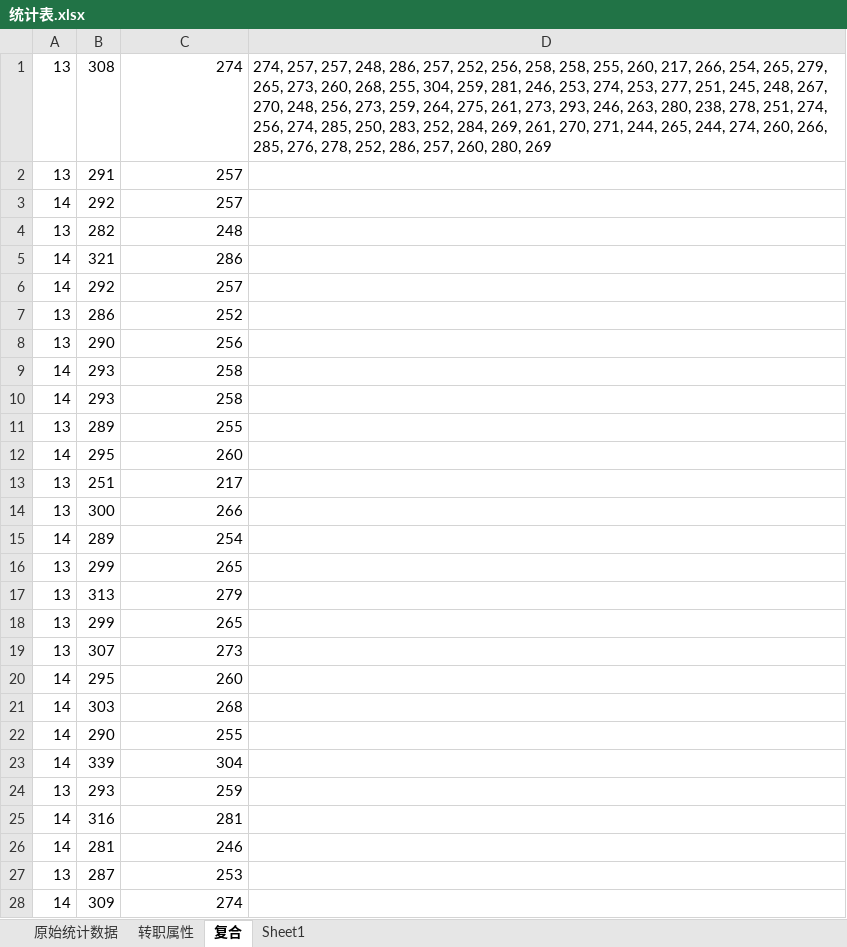
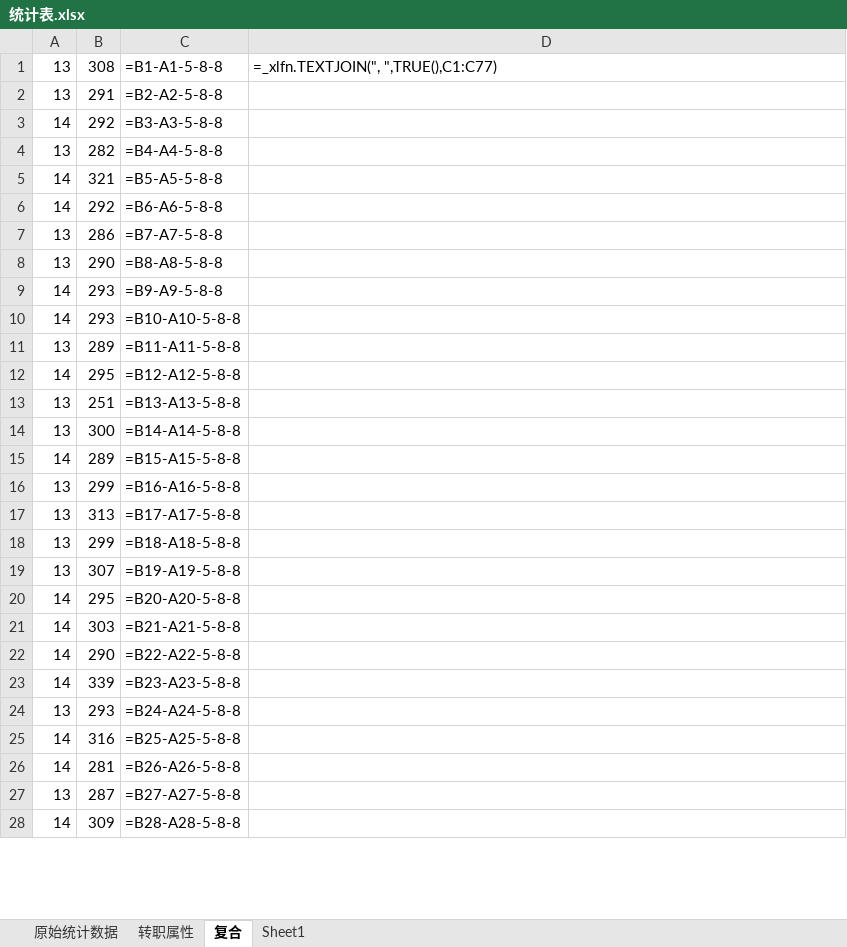
Before and after one commit to Xinjian-Jiang/Pub, an Excel workbook: 统计表.xlsx, sheet 复合, drawn as a sheet; only a part is shown; values as stored, in another font and other column widths than the file's, no borders; formulas without a stored value are shown as written; the diff covers the shown part only; the diff names each change by its address in the sheet, - before the commit and + after, or states it on an @@ line.

```diff
--- a/统计表.xlsx (sheet 复合)
+++ b/统计表.xlsx (sheet 复合)
-C1: 274
+C1: =B1-A1-5-8-8
-D1: 274, 257, 257, 248, 286, 257, 252, 256, 258, 258, 255, 260, 217, 266, 254, 265, 279, 265, 273, 260, 268, 255, 304, 259, 281, 246, 253, 274, 253, 277, 251, 245, 248, 267, 270, 248, 256, 273, 259, 264, 275, 261, 273, 293, 246, 263, 280, 238, 278, 251, 274, 256, 274, 285, 250, 283, 252, 284, 269, 261, 270, 271, 244, 265, 244, 274, 260, 266, 285, 276, 278, 252, 286, 257, 260, 280, 269
+D1: =_xlfn.TEXTJOIN(", ",TRUE(),C1:C77)
-C2: 257
+C2: =B2-A2-5-8-8
-C3: 257
+C3: =B3-A3-5-8-8
-C4: 248
+C4: =B4-A4-5-8-8
-C5: 286
+C5: =B5-A5-5-8-8
-C6: 257
+C6: =B6-A6-5-8-8
-C7: 252
+C7: =B7-A7-5-8-8
-C8: 256
+C8: =B8-A8-5-8-8
-C9: 258
+C9: =B9-A9-5-8-8
-C10: 258
+C10: =B10-A10-5-8-8
-C11: 255
+C11: =B11-A11-5-8-8
-C12: 260
+C12: =B12-A12-5-8-8
-C13: 217
+C13: =B13-A13-5-8-8
-C14: 266
+C14: =B14-A14-5-8-8
-C15: 254
+C15: =B15-A15-5-8-8
-C16: 265
+C16: =B16-A16-5-8-8
-C17: 279
+C17: =B17-A17-5-8-8
-C18: 265
+C18: =B18-A18-5-8-8
-C19: 273
+C19: =B19-A19-5-8-8
-C20: 260
+C20: =B20-A20-5-8-8
-C21: 268
+C21: =B21-A21-5-8-8
-C22: 255
+C22: =B22-A22-5-8-8
-C23: 304
+C23: =B23-A23-5-8-8
-C24: 259
+C24: =B24-A24-5-8-8
-C25: 281
+C25: =B25-A25-5-8-8
-C26: 246
+C26: =B26-A26-5-8-8
-C27: 253
+C27: =B27-A27-5-8-8
-C28: 274
+C28: =B28-A28-5-8-8
```
Also changed, not shown: 49 edited cells elsewhere in this sheet, sheet 原始统计数据, sheet Sheet1, charts or pictures, 3 other files.
